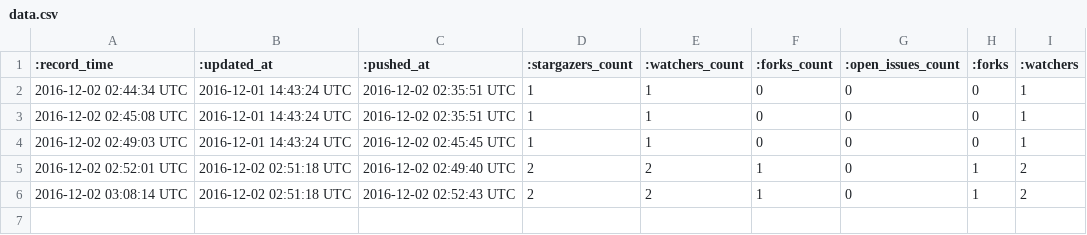
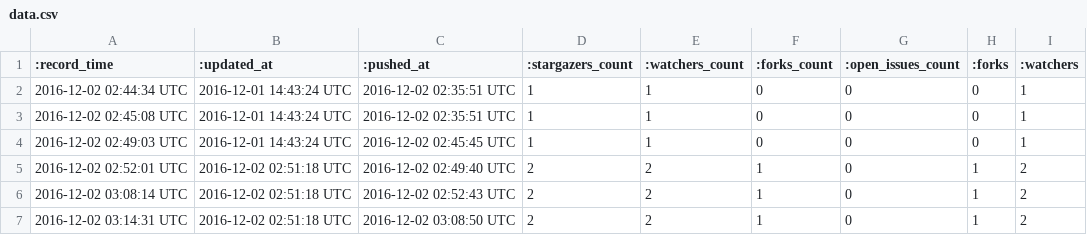
Before and after one commit to awpsawps12/XX_OneYearChallenge, a CSV file: data.csv, drawn as a sheet.

```diff
--- a/data.csv
+++ b/data.csv
@@ -6 +6,2 @@
 2016-12-02 03:08:14 UTC, 2016-12-02 02:51:18 UTC, 2016-12-02 02:52:43 UTC,2, 2,1, 0,1, 2
+2016-12-02 03:14:31 UTC, 2016-12-02 02:51:18 UTC, 2016-12-02 03:08:50 UTC,2, 2,1, 0,1, 2
```
Also changed, not shown: 1 other file.
